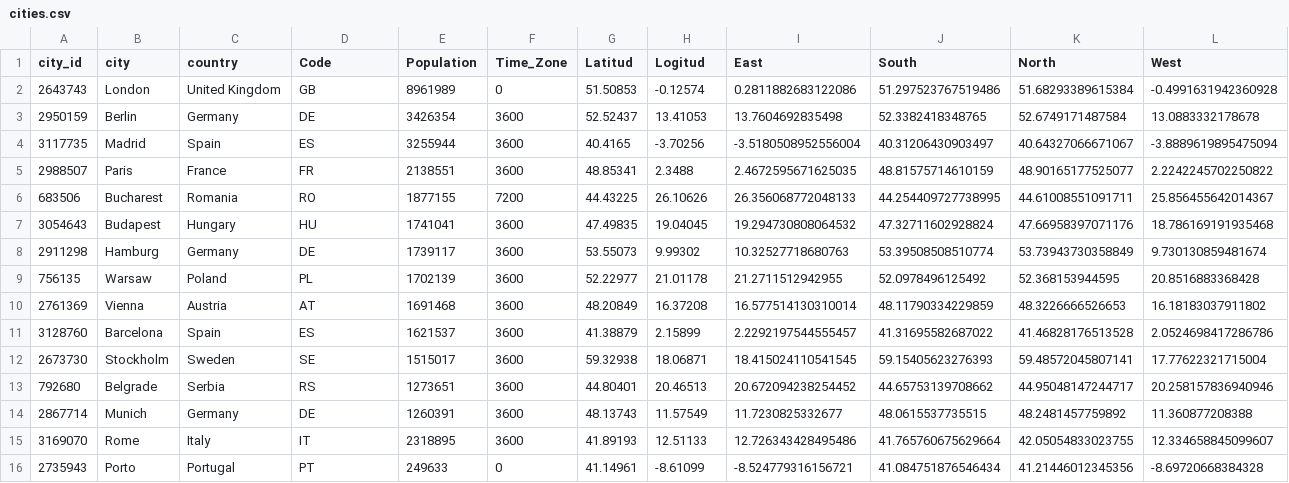
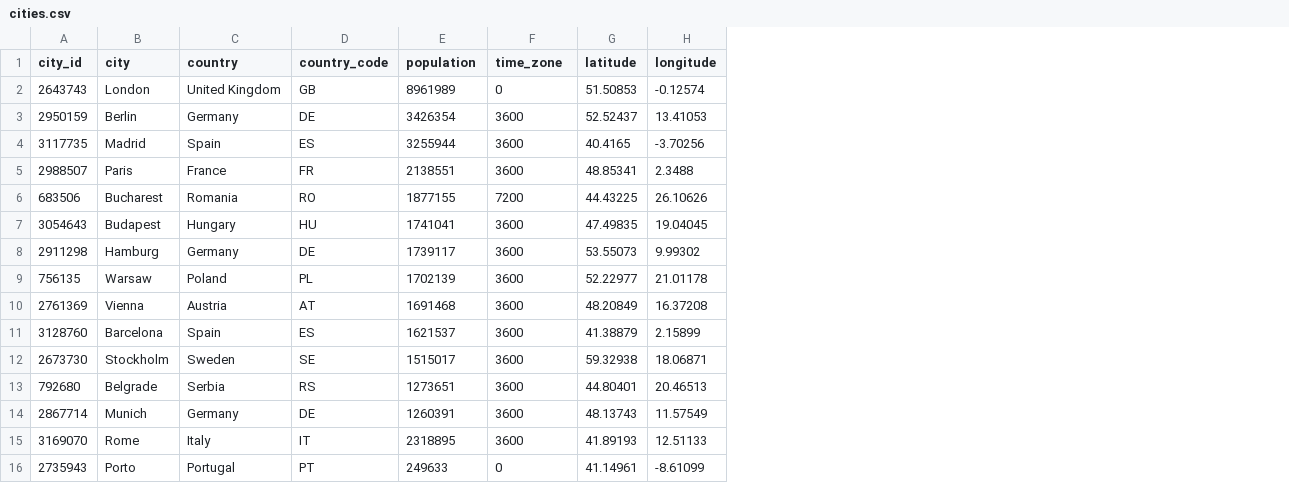
Before and after one commit to Dimarfin/WBS_Project3, a CSV file: cities.csv, drawn as a sheet; the diff names each change by its address in the sheet, - before the commit and + after, or states it on an @@ line.

```diff
--- a/cities.csv
+++ b/cities.csv
-column I (East), rows 2-16: 0.2811882683122086 | 13.7604692835498 | -3.5180508952556004 | 2.4672595671625035 | 26.356068772048133 | 19.294730808064532 | 10.32527718680763 | 21.2711512942955 | 16.577514130310014 | 2.2292197544555457 | 18.415024110541545 | 20.672094238254452 | 11.7230825332677 | 12.726343428495486 | -8.524779316156721
-column J (South), rows 2-16: 51.297523767519486 | 52.3382418348765 | 40.31206430903497 | 48.81575714610159 | 44.254409727738995 | 47.32711602928824 | 53.39508508510774 | 52.0978496125492 | 48.11790334229859 | 41.31695582687022 | 59.15405623276393 | 44.65753139708662 | 48.0615537735515 | 41.765760675629664 | 41.084751876546434
-column K (North), rows 2-16: 51.68293389615384 | 52.6749171487584 | 40.64327066671067 | 48.90165177525077 | 44.61008551091711 | 47.66958397071176 | 53.73943730358849 | 52.368153944595 | 48.3226666526653 | 41.46828176513528 | 59.48572045807141 | 44.95048147244717 | 48.2481457759892 | 42.05054833023755 | 41.21446012345356
-column L (West), rows 2-16: -0.4991631942360928 | 13.0883332178678 | -3.8889619895475094 | 2.2242245702250822 | 25.856455642014367 | 18.786169191935468 | 9.730130859481674 | 20.8516883368428 | 16.18183037911802 | 2.0524698417286786 | 17.77622321715004 | 20.258157836940946 | 11.360877208388 | 12.334658845099607 | -8.69720668384328
-D1: Code
+D1: country_code
-E1: Population
+E1: population
-F1: Time_Zone
+F1: time_zone
-G1: Latitud
+G1: latitude
-H1: Logitud
+H1: longitude
```
Also changed, not shown: airports_new.csv, weather.csv, 6 other files.
